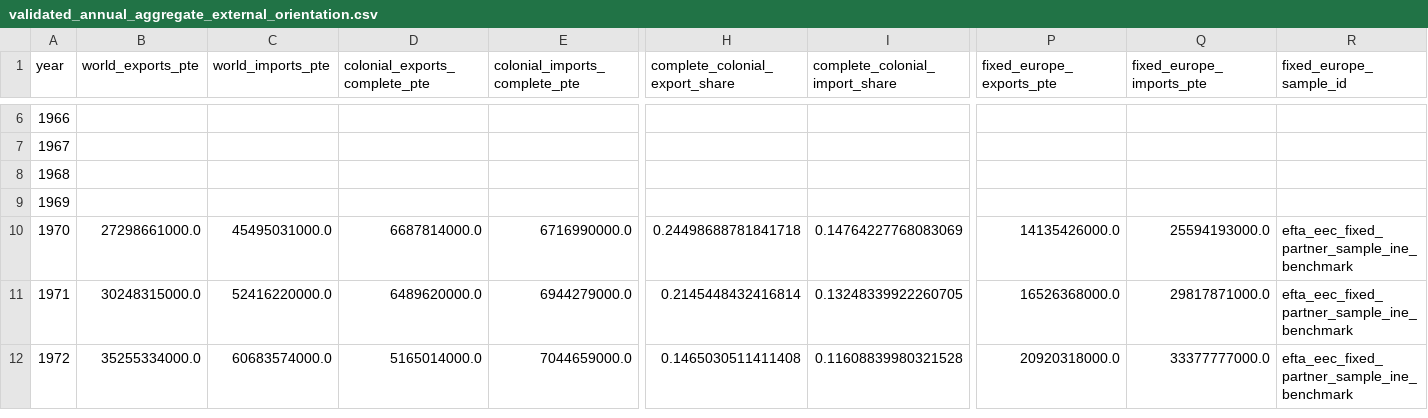
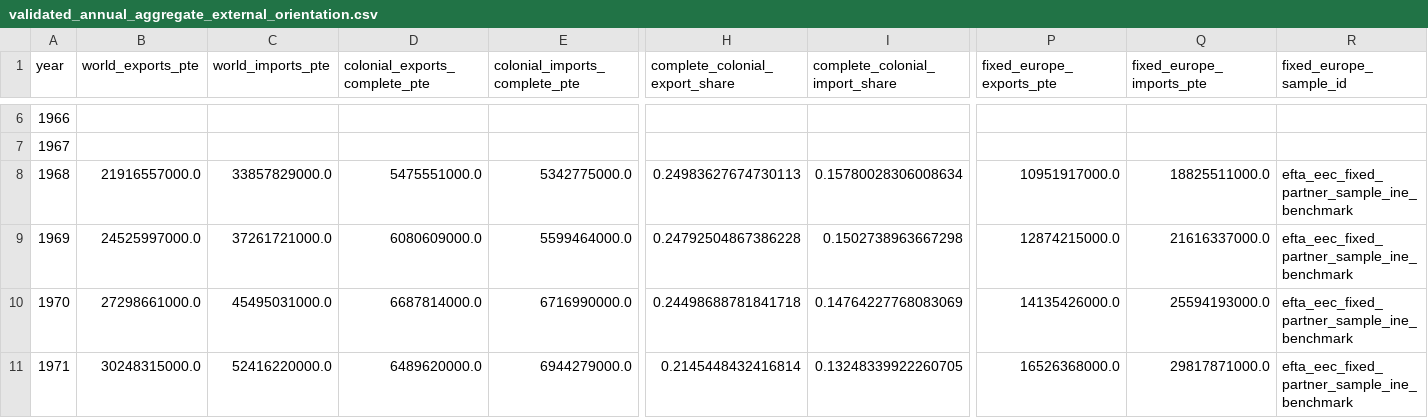
Before and after one commit to DiogoRibeiro7/portugal-external-growth-1960-1973, a CSV file: data/processed/live/validated_annual_aggregate_external_orientation.csv, drawn as a sheet; only a part is shown, gaps mark what is left out; the shorter side is filled out with more unchanged rows; the diff covers the shown part only; the diff names each change by its address in the sheet, - before the commit and + after, or states it on an @@ line.

```diff
--- a/data/processed/live/validated_annual_aggregate_external_orientation.csv
+++ b/data/processed/live/validated_annual_aggregate_external_orientation.csv
-B8 (world_exports_pte): (empty)
+B8 (world_exports_pte): 21916557000.0
-C8 (world_imports_pte): (empty)
+C8 (world_imports_pte): 33857829000.0
-D8 (colonial_exports_complete_pte): (empty)
+D8 (colonial_exports_complete_pte): 5475551000.0
-E8 (colonial_imports_complete_pte): (empty)
+E8 (colonial_imports_complete_pte): 5342775000.0
-H8 (complete_colonial_export_share): (empty)
+H8 (complete_colonial_export_share): 0.24983627674730113
-I8 (complete_colonial_import_share): (empty)
+I8 (complete_colonial_import_share): 0.15780028306008634
-P8 (fixed_europe_exports_pte): (empty)
+P8 (fixed_europe_exports_pte): 10951917000.0
-Q8 (fixed_europe_imports_pte): (empty)
+Q8 (fixed_europe_imports_pte): 18825511000.0
-R8:R9 (fixed_europe_sample_id): (empty)
+R8:R9 (fixed_europe_sample_id): efta_eec_fixed_partner_sample_ine_benchmark
-B9 (world_exports_pte): (empty)
+B9 (world_exports_pte): 24525997000.0
-C9 (world_imports_pte): (empty)
+C9 (world_imports_pte): 37261721000.0
-D9 (colonial_exports_complete_pte): (empty)
+D9 (colonial_exports_complete_pte): 6080609000.0
-E9 (colonial_imports_complete_pte): (empty)
+E9 (colonial_imports_complete_pte): 5599464000.0
-H9 (complete_colonial_export_share): (empty)
+H9 (complete_colonial_export_share): 0.24792504867386228
-I9 (complete_colonial_import_share): (empty)
+I9 (complete_colonial_import_share): 0.1502738963667298
-P9 (fixed_europe_exports_pte): (empty)
+P9 (fixed_europe_exports_pte): 12874215000.0
-Q9 (fixed_europe_imports_pte): (empty)
+Q9 (fixed_europe_imports_pte): 21616337000.0
```
Also changed, not shown: 38 edited cells elsewhere in this file, data/interim/live/trade_source_comparison.csv, results/diagnostics/ine_partner_component_reconciliation.csv, 31 other files.
